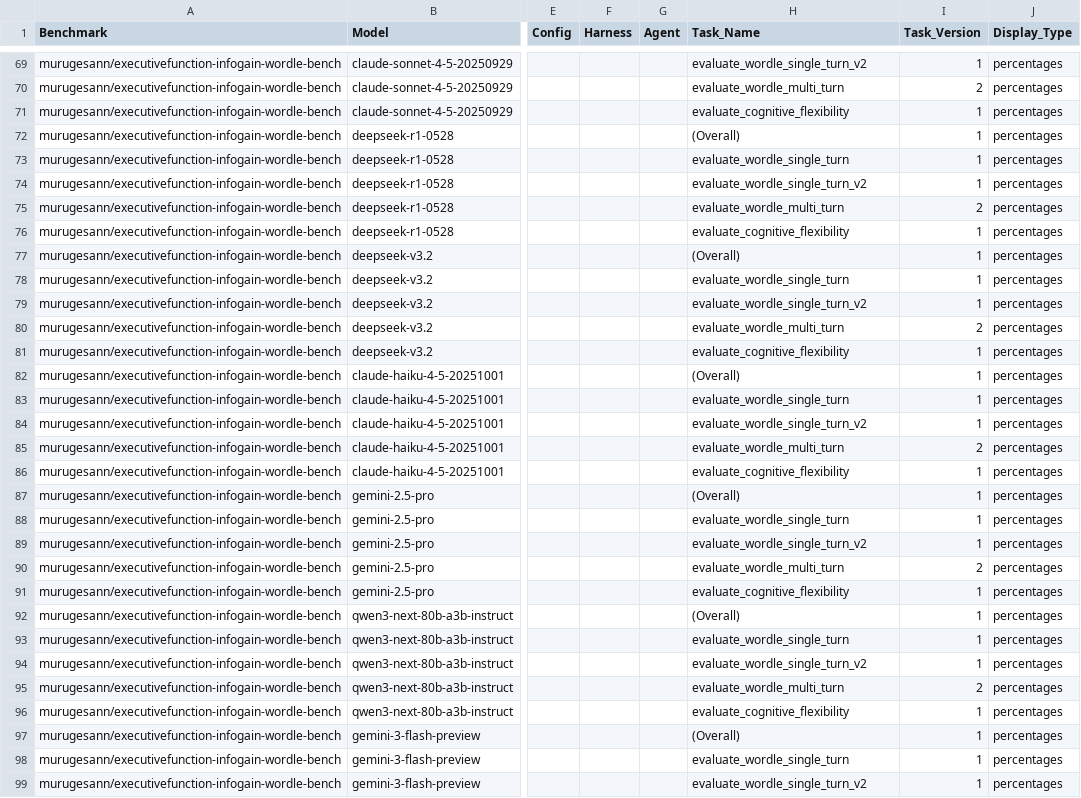
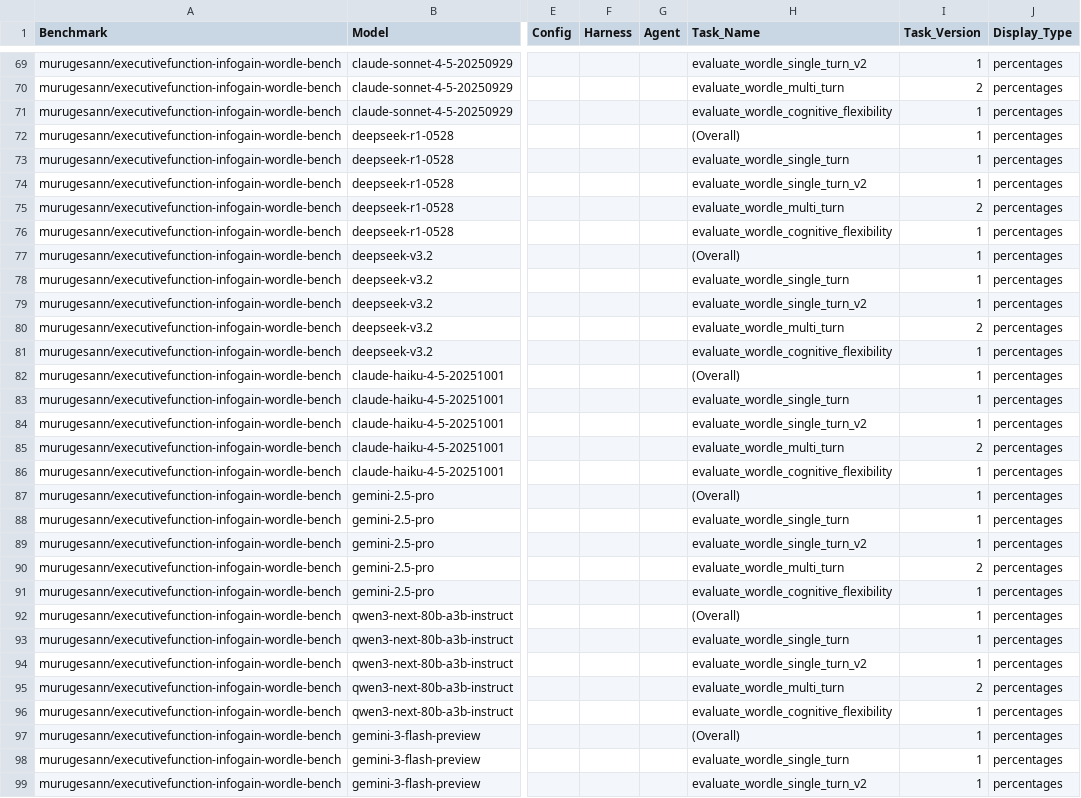
Before and after one commit to nmuru/Executive-Function-Benchmark, a CSV file: Wordle-6L-Dashboard/data/murugesann_executivefunction-infogain-wordle-bench_leaderboard.csv, drawn as a sheet; only a part is shown, gaps mark what is left out; the diff covers the shown part only; the diff names each change by its address in the sheet, - before the commit and + after, or states it on an @@ line.

```diff
--- a/Wordle-6L-Dashboard/data/murugesann_executivefunction-infogain-wordle-bench_leaderboard.csv
+++ b/Wordle-6L-Dashboard/data/murugesann_executivefunction-infogain-wordle-bench_leaderboard.csv
-H71 (Task_Name): evaluate_cognitive_flexibility
+H71 (Task_Name): evaluate_wordle_cognitive_flexibility
-H76 (Task_Name): evaluate_cognitive_flexibility
+H76 (Task_Name): evaluate_wordle_cognitive_flexibility
-H81 (Task_Name): evaluate_cognitive_flexibility
+H81 (Task_Name): evaluate_wordle_cognitive_flexibility
-H86 (Task_Name): evaluate_cognitive_flexibility
+H86 (Task_Name): evaluate_wordle_cognitive_flexibility
-H91 (Task_Name): evaluate_cognitive_flexibility
+H91 (Task_Name): evaluate_wordle_cognitive_flexibility
-H96 (Task_Name): evaluate_cognitive_flexibility
+H96 (Task_Name): evaluate_wordle_cognitive_flexibility
```
Also changed, not shown: 22 edited cells elsewhere in this file.
